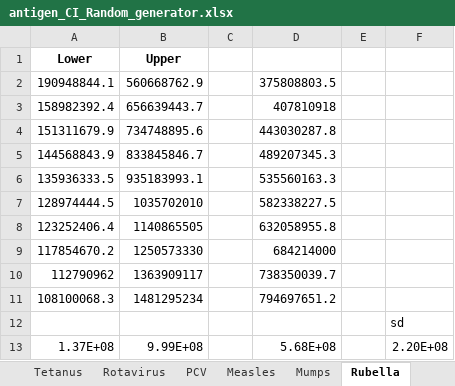
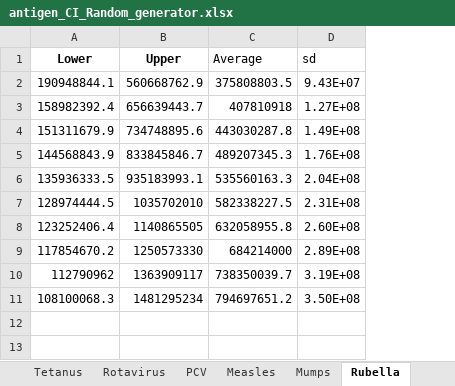
Before and after one commit to nuhorchak/Vaccine_Tender, an Excel workbook: DATA/antigen_CI_Random_generator.xlsx, sheet Rubella, drawn as a sheet; values as stored, in another font and other column widths than the file's, no borders; removed rows and columns are numbered as before the commit, all else as after; the diff names each change by its address in the sheet, - before the commit and + after, or states it on an @@ line.

```diff
--- a/DATA/antigen_CI_Random_generator.xlsx (sheet Rubella)
+++ b/DATA/antigen_CI_Random_generator.xlsx (sheet Rubella)
-column C, empty
-column E, empty
-column F, empty
+column D (sd), rows 2-11: 9.43E+07 | 1.27E+08 | 1.49E+08 | 1.76E+08 | 2.04E+08 | 2.31E+08 | 2.60E+08 | 2.89E+08 | 3.19E+08 | 3.50E+08
-C1: (empty)
+C1: Average
-row 12:  |  |  |  |  | sd
-row 13: 1.37E+08 | 9.99E+08 |  | 5.68E+08 |  | 2.20E+08
```
Also changed, not shown: sheet Scenario_data, sheet Diphtheria, sheet Mumps, sheet Polio, sheet Hepatitis_B, sheet Pertussis, 6 more sheets, formulas that keep their value, charts or pictures, DATA/Demand_Scenarios_updated2.xlsx, DATA/production_capacity_updated.xlsx, 5 other files.
